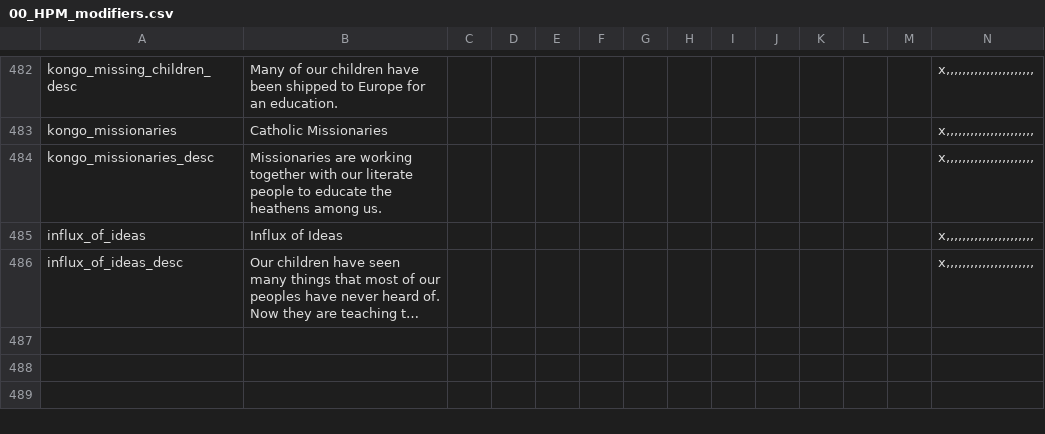
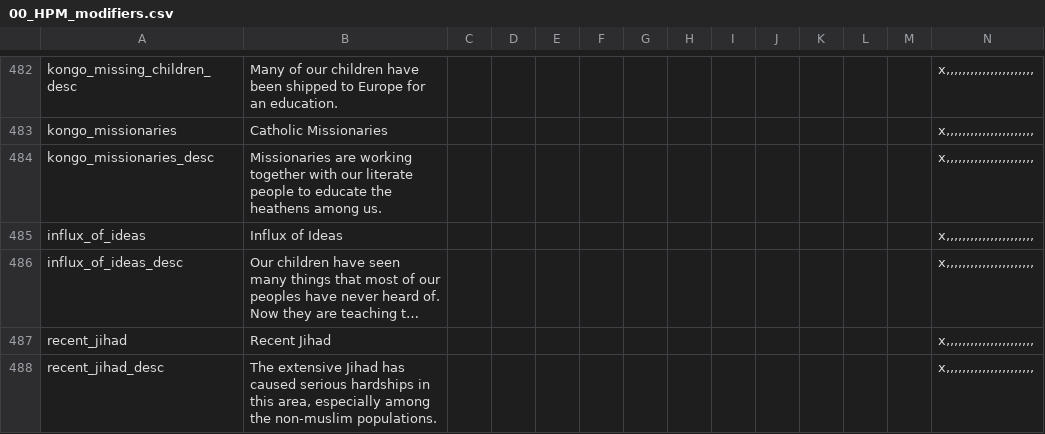
Before and after one commit to Pergame35/Divergences, a CSV file: Divergences of Darkness/Divergences of Darkness/localisation/00_HPM_modifiers.csv, drawn as a sheet; only a part is shown, gaps mark what is left out; long unchanged cells end in …; rows hold the shown columns only; the diff names each change by its address in the sheet, - before the commit and + after, or states it on an @@ line.

```diff
--- a/Divergences of Darkness/Divergences of Darkness/localisation/00_HPM_modifiers.csv
+++ b/Divergences of Darkness/Divergences of Darkness/localisation/00_HPM_modifiers.csv
+row 487: recent_jihad | Recent Jihad |  |  |  |  |  |  |  |  |  |  |  | x,,,,,,,,,,,,,,,,,,,,,,
+row 488: recent_jihad_desc | The extensive Jihad has caused serious hardships in this area, especially among the non-muslim populations. |  |  |  |  |  |  |  |  |  |  |  | x,,,,,,,,,,,,,,,,,,,,,,
```
Also changed, not shown: Divergences of Darkness/Divergences of Darkness/localisation/00_HPM_countries.csv, Divergences of Darkness/Divergences of Darkness/localisation/00_HPM_decisions.csv, 13 other files.
